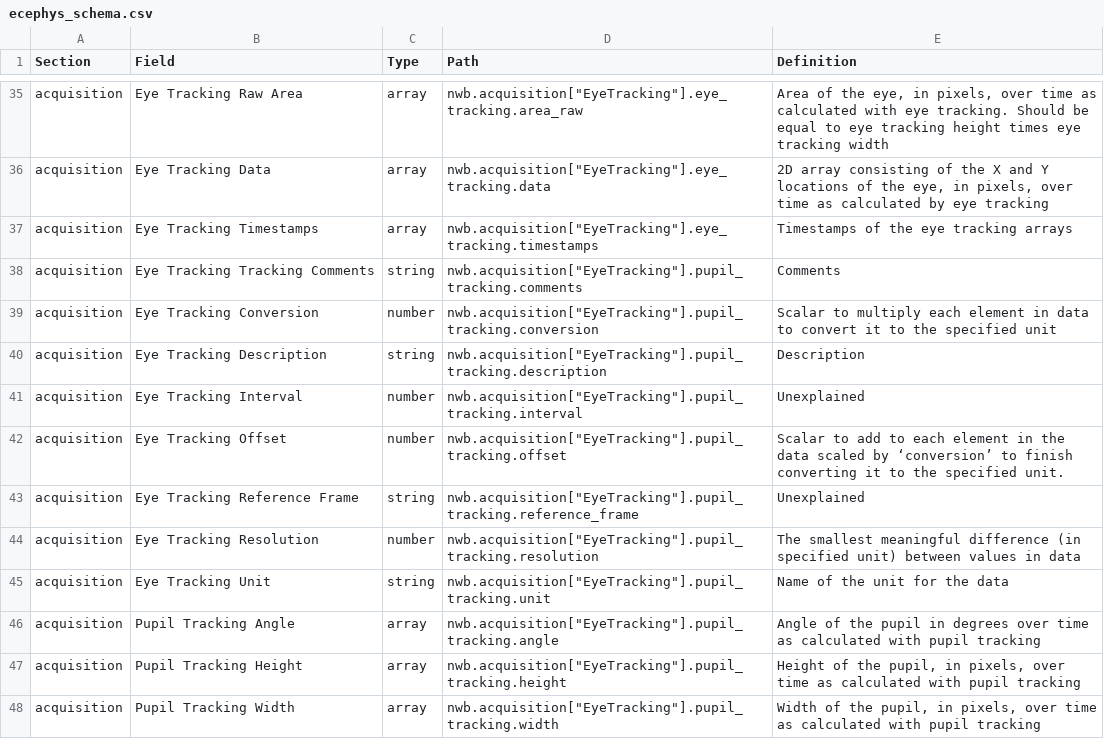
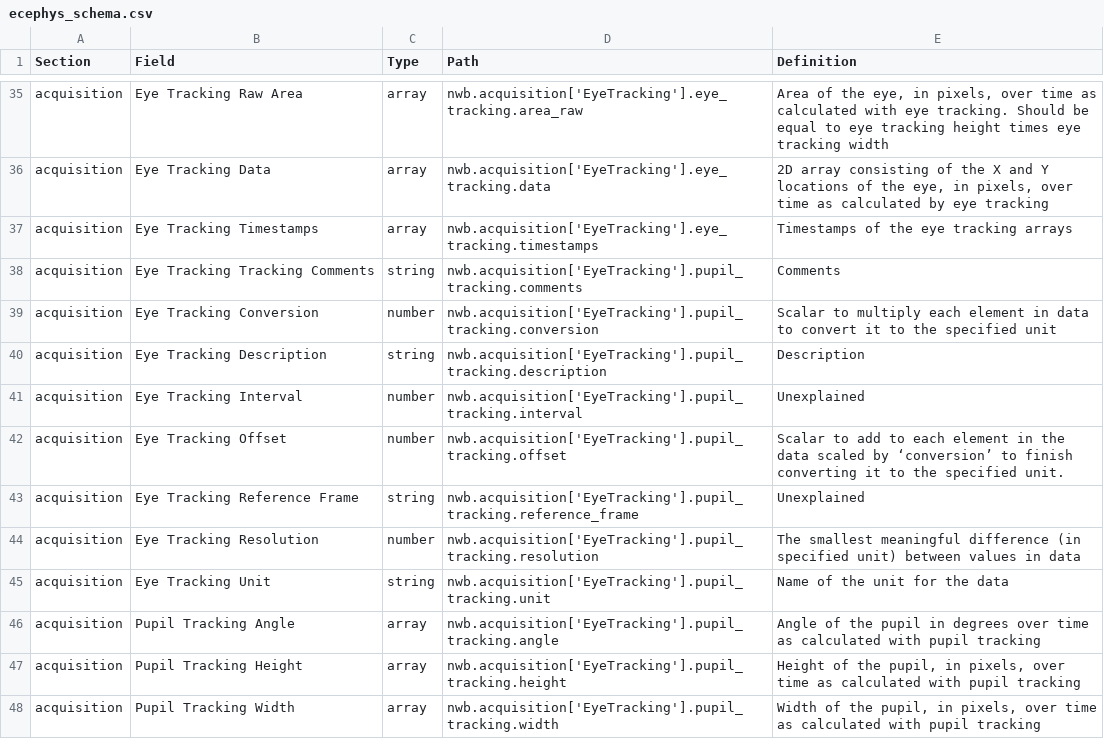
Before and after one commit to AllenInstitute/openscope_databook, a CSV file: data/ecephys_schema.csv, drawn as a sheet; only a part is shown, gaps mark what is left out; the diff covers the shown part only; the diff names each change by its address in the sheet, - before the commit and + after, or states it on an @@ line.

```diff
--- a/data/ecephys_schema.csv
+++ b/data/ecephys_schema.csv
-D35 (Path): nwb.acquisition["EyeTracking"].eye_tracking.area_raw
+D35 (Path): nwb.acquisition['EyeTracking'].eye_tracking.area_raw
-D36 (Path): nwb.acquisition["EyeTracking"].eye_tracking.data
+D36 (Path): nwb.acquisition['EyeTracking'].eye_tracking.data
-D37 (Path): nwb.acquisition["EyeTracking"].eye_tracking.timestamps
+D37 (Path): nwb.acquisition['EyeTracking'].eye_tracking.timestamps
-D38 (Path): nwb.acquisition["EyeTracking"].pupil_tracking.comments
+D38 (Path): nwb.acquisition['EyeTracking'].pupil_tracking.comments
-D39 (Path): nwb.acquisition["EyeTracking"].pupil_tracking.conversion
+D39 (Path): nwb.acquisition['EyeTracking'].pupil_tracking.conversion
-D40 (Path): nwb.acquisition["EyeTracking"].pupil_tracking.description
+D40 (Path): nwb.acquisition['EyeTracking'].pupil_tracking.description
-D41 (Path): nwb.acquisition["EyeTracking"].pupil_tracking.interval
+D41 (Path): nwb.acquisition['EyeTracking'].pupil_tracking.interval
-D42 (Path): nwb.acquisition["EyeTracking"].pupil_tracking.offset
+D42 (Path): nwb.acquisition['EyeTracking'].pupil_tracking.offset
-D43 (Path): nwb.acquisition["EyeTracking"].pupil_tracking.reference_frame
+D43 (Path): nwb.acquisition['EyeTracking'].pupil_tracking.reference_frame
-D44 (Path): nwb.acquisition["EyeTracking"].pupil_tracking.resolution
+D44 (Path): nwb.acquisition['EyeTracking'].pupil_tracking.resolution
-D45 (Path): nwb.acquisition["EyeTracking"].pupil_tracking.unit
+D45 (Path): nwb.acquisition['EyeTracking'].pupil_tracking.unit
-D46 (Path): nwb.acquisition["EyeTracking"].pupil_tracking.angle
+D46 (Path): nwb.acquisition['EyeTracking'].pupil_tracking.angle
-D47 (Path): nwb.acquisition["EyeTracking"].pupil_tracking.height
+D47 (Path): nwb.acquisition['EyeTracking'].pupil_tracking.height
-D48 (Path): nwb.acquisition["EyeTracking"].pupil_tracking.width
+D48 (Path): nwb.acquisition['EyeTracking'].pupil_tracking.width
```
Also changed, not shown: 117 edited cells elsewhere in this file, data/ophys_schema.csv.
